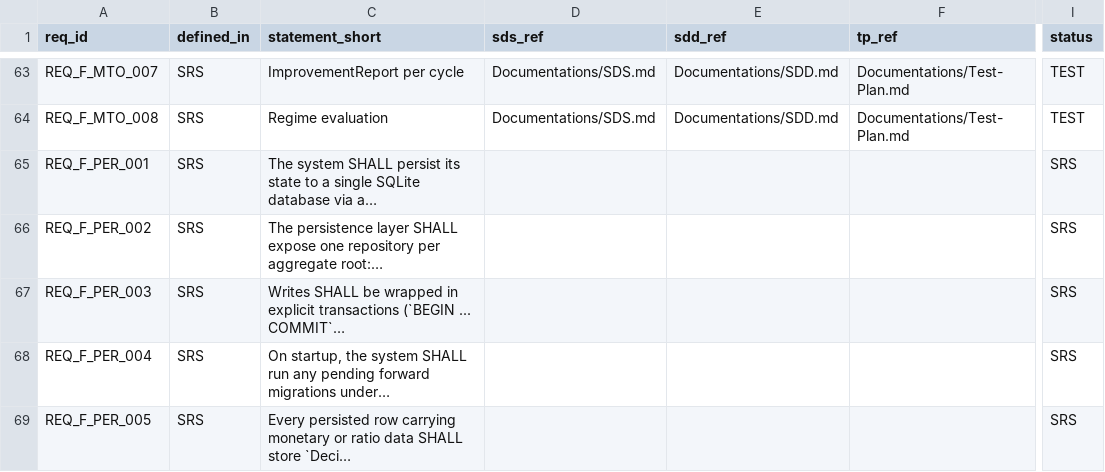
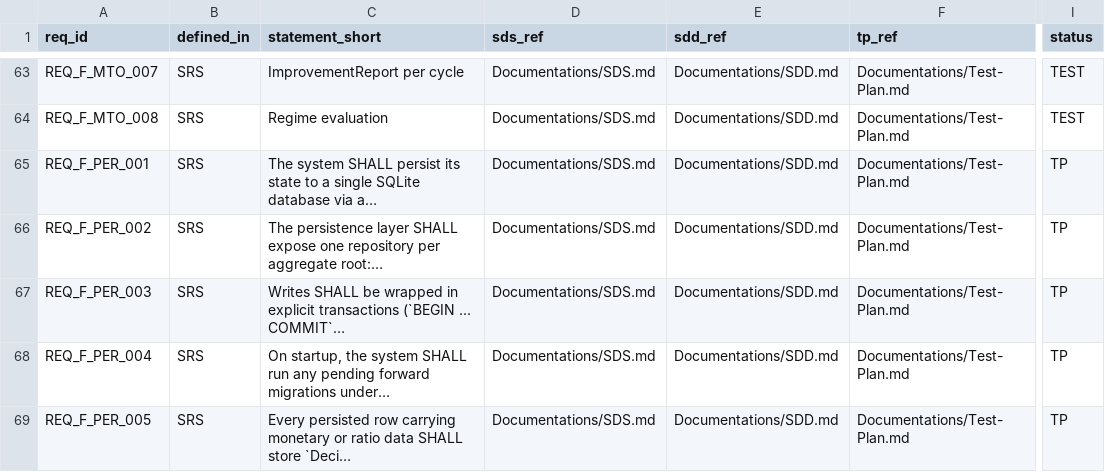
Before and after one commit to lfazio/trading-bot, a CSV file: docs/traceability.csv, drawn as a sheet; only a part is shown, gaps mark what is left out; the diff covers the shown part only; the diff names each change by its address in the sheet, - before the commit and + after, or states it on an @@ line.

```diff
--- a/docs/traceability.csv
+++ b/docs/traceability.csv
-D65:D69 (sds_ref): (empty)
+D65:D69 (sds_ref): Documentations/SDS.md
-E65:E69 (sdd_ref): (empty)
+E65:E69 (sdd_ref): Documentations/SDD.md
-F65:F69 (tp_ref): (empty)
+F65:F69 (tp_ref): Documentations/Test-Plan.md
-I65:I69 (status): SRS
+I65:I69 (status): TP
```
Also changed, not shown: 7 added rows and 26 edited cells elsewhere in this file.
